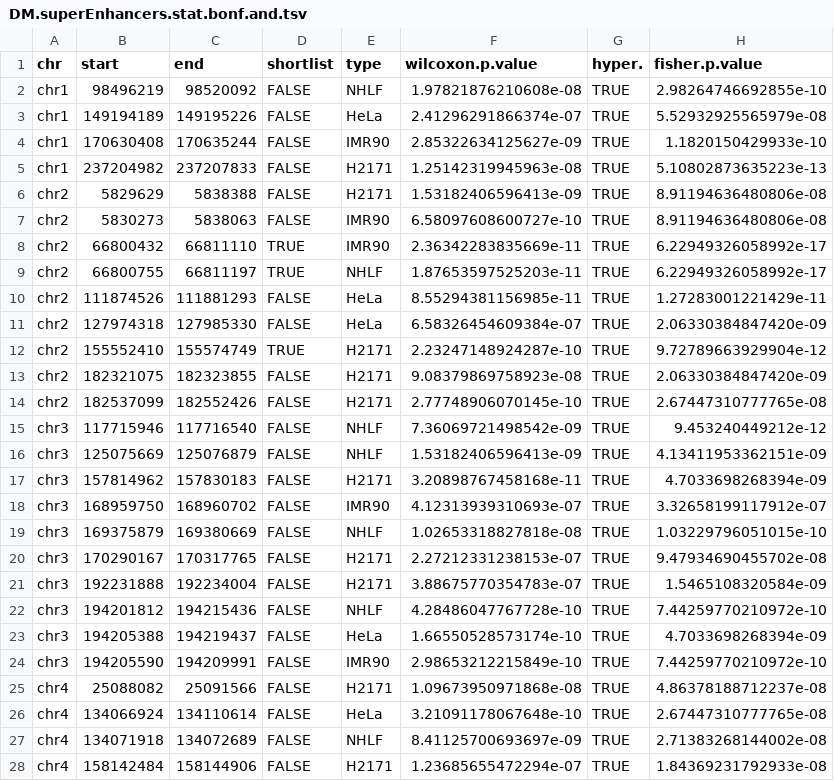
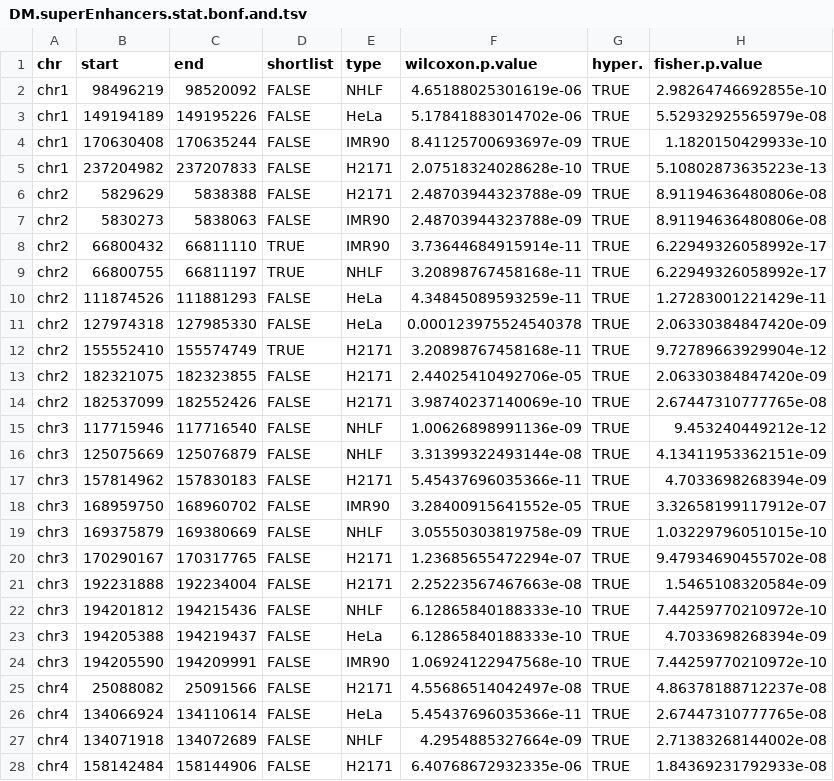
Before and after one commit to favorov/MethCalifano, a TSV file: superEnhancers/DM.superEnhancers.stat.bonf.and.tsv, drawn as a sheet; only a part is shown; the diff covers the shown part only; the diff names each change by its address in the sheet, - before the commit and + after, or states it on an @@ line.

```diff
--- a/superEnhancers/DM.superEnhancers.stat.bonf.and.tsv
+++ b/superEnhancers/DM.superEnhancers.stat.bonf.and.tsv
-F2 (wilcoxon.p.value): 1.97821876210608e-08
+F2 (wilcoxon.p.value): 4.65188025301619e-06
-F3 (wilcoxon.p.value): 2.41296291866374e-07
+F3 (wilcoxon.p.value): 5.17841883014702e-06
-F4 (wilcoxon.p.value): 2.85322634125627e-09
+F4 (wilcoxon.p.value): 8.41125700693697e-09
-F5 (wilcoxon.p.value): 1.25142319945963e-08
+F5 (wilcoxon.p.value): 2.07518324028628e-10
-F6 (wilcoxon.p.value): 1.53182406596413e-09
+F6 (wilcoxon.p.value): 2.48703944323788e-09
-F7 (wilcoxon.p.value): 6.58097608600727e-10
+F7 (wilcoxon.p.value): 2.48703944323788e-09
-F8 (wilcoxon.p.value): 2.36342283835669e-11
+F8 (wilcoxon.p.value): 3.73644684915914e-11
-F9 (wilcoxon.p.value): 1.87653597525203e-11
+F9 (wilcoxon.p.value): 3.20898767458168e-11
-F10 (wilcoxon.p.value): 8.55294381156985e-11
+F10 (wilcoxon.p.value): 4.34845089593259e-11
-F11 (wilcoxon.p.value): 6.58326454609384e-07
+F11 (wilcoxon.p.value): 0.000123975524540378
-F12 (wilcoxon.p.value): 2.23247148924287e-10
+F12 (wilcoxon.p.value): 3.20898767458168e-11
-F13 (wilcoxon.p.value): 9.08379869758923e-08
+F13 (wilcoxon.p.value): 2.44025410492706e-05
-F14 (wilcoxon.p.value): 2.77748906070145e-10
+F14 (wilcoxon.p.value): 3.98740237140069e-10
-F15 (wilcoxon.p.value): 7.36069721498542e-09
+F15 (wilcoxon.p.value): 1.00626898991136e-09
-F16 (wilcoxon.p.value): 1.53182406596413e-09
+F16 (wilcoxon.p.value): 3.31399322493144e-08
-F17 (wilcoxon.p.value): 3.20898767458168e-11
+F17 (wilcoxon.p.value): 5.45437696035366e-11
-F18 (wilcoxon.p.value): 4.12313939310693e-07
+F18 (wilcoxon.p.value): 3.28400915641552e-05
-F19 (wilcoxon.p.value): 1.02653318827818e-08
+F19 (wilcoxon.p.value): 3.05550303819758e-09
-F20 (wilcoxon.p.value): 2.27212331238153e-07
+F20 (wilcoxon.p.value): 1.23685655472294e-07
-F21 (wilcoxon.p.value): 3.88675770354783e-07
+F21 (wilcoxon.p.value): 2.25223567467663e-08
-F22 (wilcoxon.p.value): 4.28486047767728e-10
+F22 (wilcoxon.p.value): 6.12865840188333e-10
-F23 (wilcoxon.p.value): 1.66550528573174e-10
+F23 (wilcoxon.p.value): 6.12865840188333e-10
-F24 (wilcoxon.p.value): 2.98653212215849e-10
+F24 (wilcoxon.p.value): 1.06924122947568e-10
-F25 (wilcoxon.p.value): 1.09673950971868e-08
+F25 (wilcoxon.p.value): 4.55686514042497e-08
-F26 (wilcoxon.p.value): 3.21091178067648e-10
+F26 (wilcoxon.p.value): 5.45437696035366e-11
-F27 (wilcoxon.p.value): 8.41125700693697e-09
+F27 (wilcoxon.p.value): 4.2954885327664e-09
-F28 (wilcoxon.p.value): 1.23685655472294e-07
+F28 (wilcoxon.p.value): 6.40768672932335e-06
```
Also changed, not shown: 84 edited cells elsewhere in this file, superEnhancers/DM.superEnhancers.stat.bonf.tsv, superEnhancers/DM.superEnhancers.stat.fdr.and.tsv, 12 other files.
